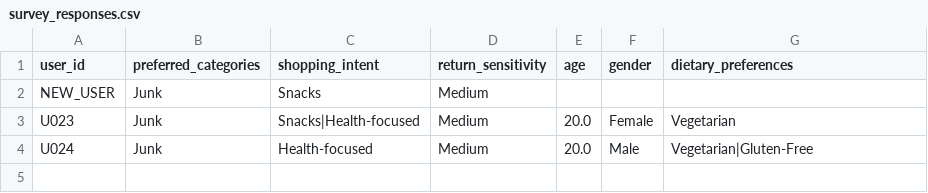
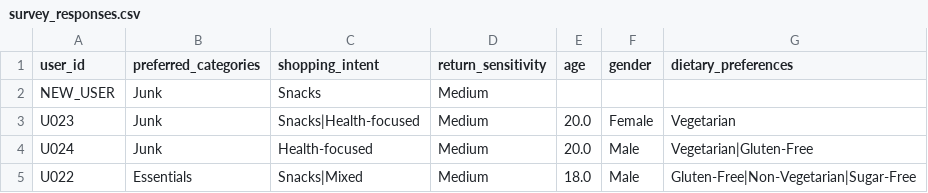
Before and after one commit to KishoreKalkin7/IIITDM-Ideathon, a CSV file: OnlineStoreModule/data/survey_responses.csv, drawn as a sheet.

```diff
--- a/OnlineStoreModule/data/survey_responses.csv
+++ b/OnlineStoreModule/data/survey_responses.csv
@@ -4 +4,2 @@ U023,Junk,Snacks|Health-focused,Medium,20.0,Female,Vegetarian
 U024,Junk,Health-focused,Medium,20.0,Male,Vegetarian|Gluten-Free
+U022,Essentials,Snacks|Mixed,Medium,18.0,Male,Gluten-Free|Non-Vegetarian|Sugar-Free
```
Also changed, not shown: OnlineStoreModule/data/interactions.csv, OnlineStoreModule/data/products.csv, 7 other files.
